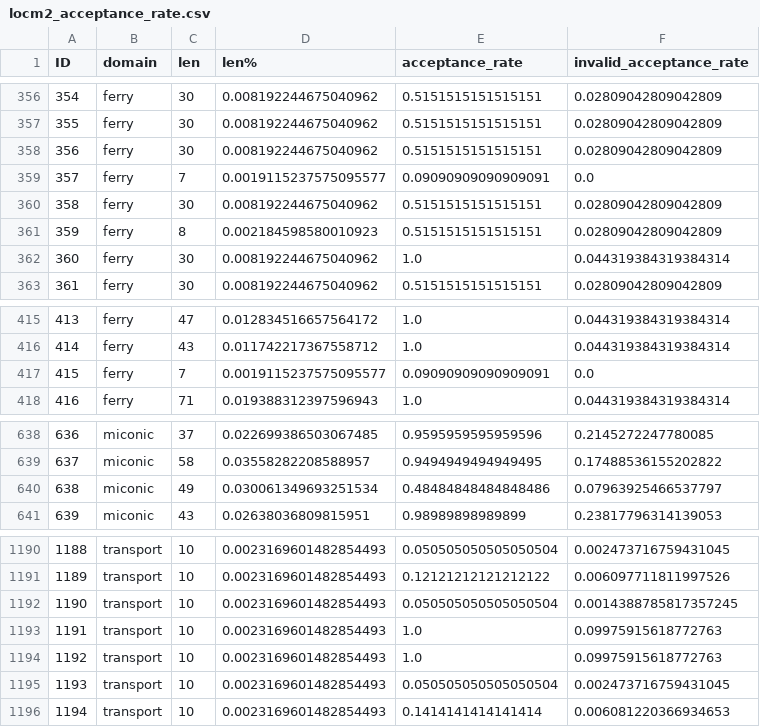
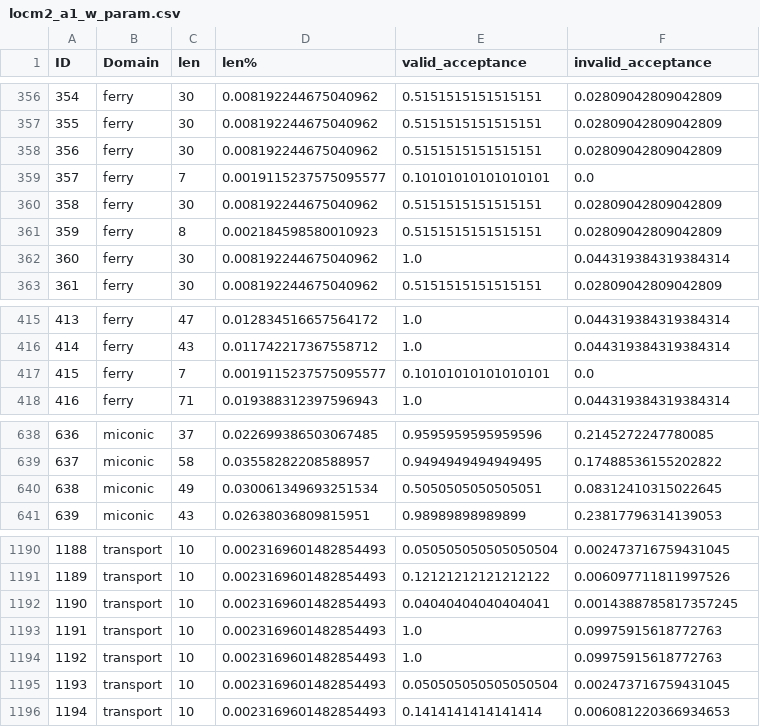
Before and after one commit to utop1an/locm3, a CSV file: output/total/locm2_a1_w_param.csv (was output/total/locm2_acceptance_rate.csv), drawn as a sheet; only a part is shown, gaps mark what is left out; the diff covers the shown part only.

```diff
--- a/output/total/locm2_acceptance_rate.csv
+++ b/output/total/locm2_a1_w_param.csv
@@ -1 +1 @@
-ID, domain, len, len%, acceptance_rate, invalid_acceptance_rate
+ID, Domain, len, len%, valid_acceptance, invalid_acceptance
@@ -358,3 +358,3 @@ ID, domain, len, len%, acceptance_rate, invalid_acceptance_rate
 356, ferry, 30, 0.008192244675040962, 0.5151515151515151, 0.02809042809042809
-357, ferry, 7, 0.0019115237575095577, 0.09090909090909091, 0.0
+357, ferry, 7, 0.0019115237575095577, 0.10101010101010101, 0.0
 358, ferry, 30, 0.008192244675040962, 0.5151515151515151, 0.02809042809042809
@@ -416,3 +416,3 @@ ID, domain, len, len%, acceptance_rate, invalid_acceptance_rate
 414, ferry, 43, 0.011742217367558712, 1.0, 0.044319384319384314
-415, ferry, 7, 0.0019115237575095577, 0.09090909090909091, 0.0
+415, ferry, 7, 0.0019115237575095577, 0.10101010101010101, 0.0
 416, ferry, 71, 0.019388312397596943, 1.0, 0.044319384319384314
@@ -639,3 +639,3 @@ ID, domain, len, len%, acceptance_rate, invalid_acceptance_rate
 637, miconic, 58, 0.03558282208588957, 0.9494949494949495, 0.17488536155202822
-638, miconic, 49, 0.030061349693251534, 0.48484848484848486, 0.07963925466537797
+638, miconic, 49, 0.030061349693251534, 0.5050505050505051, 0.08312410315022645
 639, miconic, 43, 0.02638036809815951, 0.98989898989899, 0.23817796314139053
@@ -1191,3 +1191,3 @@ ID, domain, len, len%, acceptance_rate, invalid_acceptance_rate
 1189, transport, 10, 0.0023169601482854493, 0.12121212121212122, 0.006097711811997526
-1190, transport, 10, 0.0023169601482854493, 0.050505050505050504, 0.0014388785817357245
+1190, transport, 10, 0.0023169601482854493, 0.04040404040404041, 0.0014388785817357245
 1191, transport, 10, 0.0023169601482854493, 1.0, 0.09975915618772763
```
Also changed, not shown: 10 edited cells elsewhere in this file, output/total/locm_a1_w_param.csv, 14 other files.
